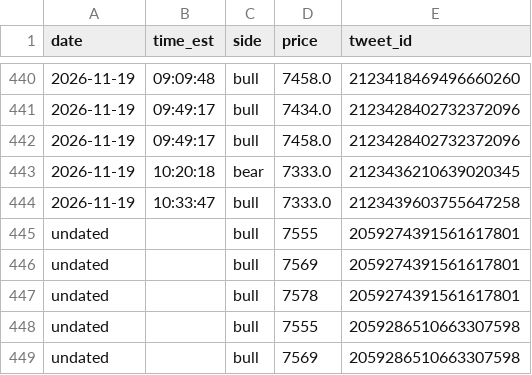
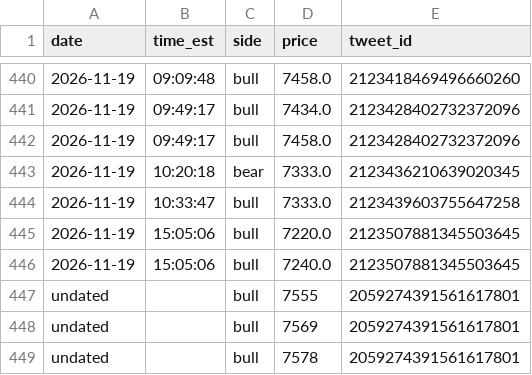
Before and after one commit to kfccolonel1/LVLS, a CSV file: archive/tweets/new-levels.csv, drawn as a sheet; only a part is shown, gaps mark what is left out; the shorter side is filled out with more unchanged rows.

Commit message:
history: tweets 2026-11-19 15:10

```diff
--- a/archive/tweets/new-levels.csv
+++ b/archive/tweets/new-levels.csv
@@ -444,2 +444,4 @@ date,time_est,side,price,tweet_id
 2026-11-19,10:33:47,bull,7333.0,2123439603755647258
+2026-11-19,15:05:06,bull,7220.0,2123507881345503645
+2026-11-19,15:05:06,bull,7240.0,2123507881345503645
 undated,,bull,7555,2059274391561617801
```
Also changed, not shown: archive/tweets/INDEX.csv, 1 other file.
